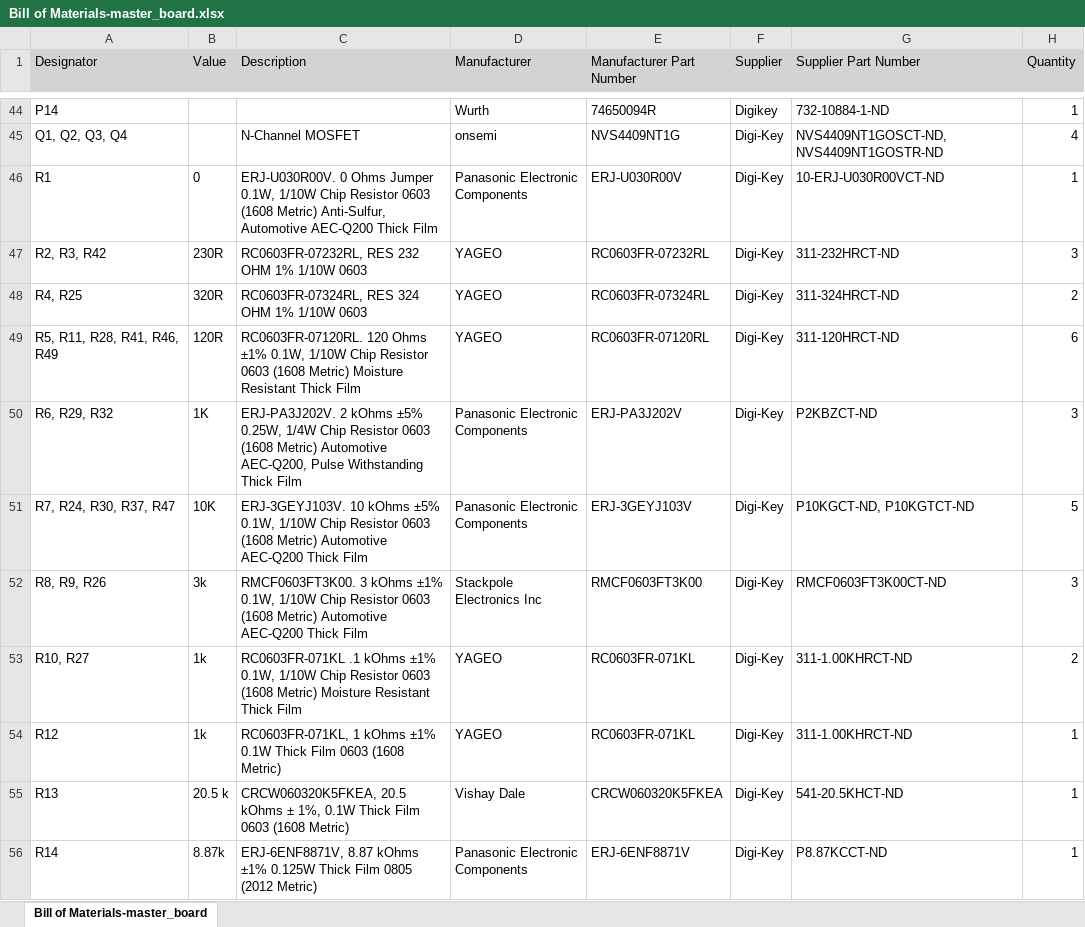
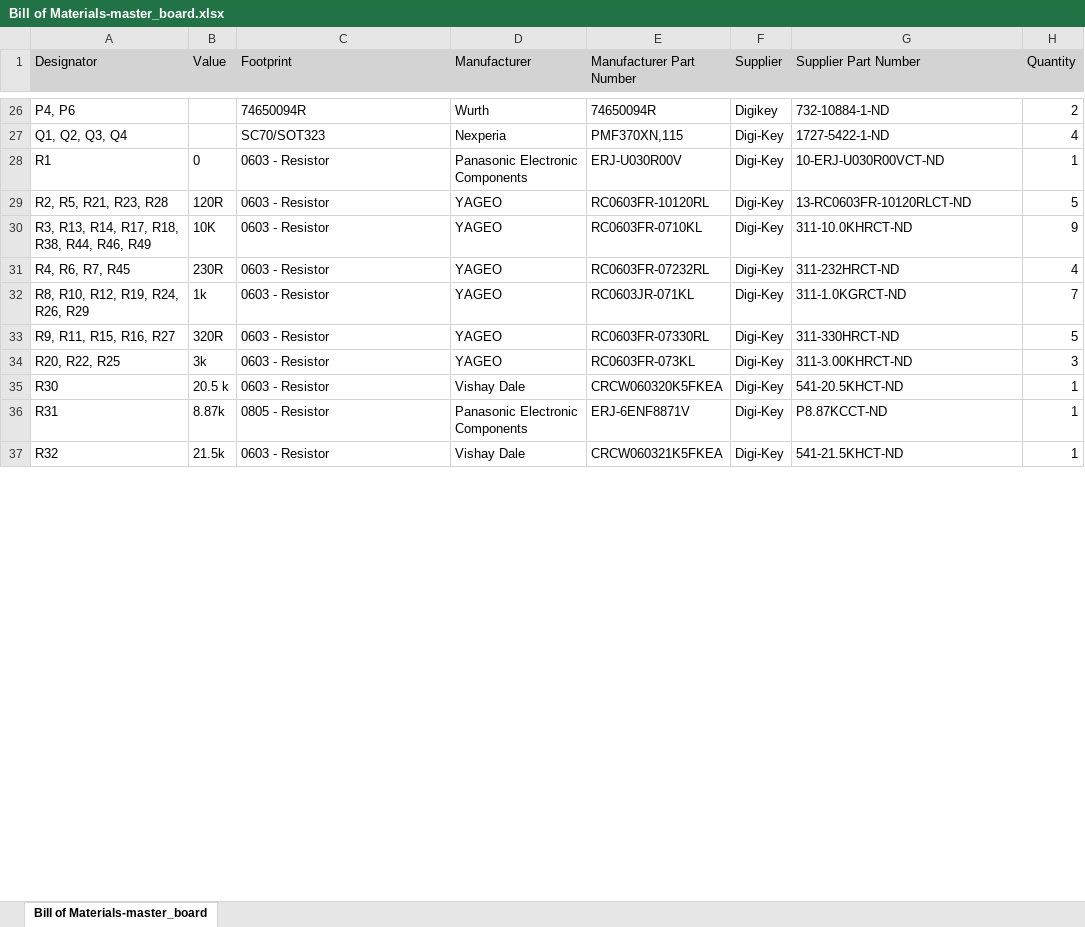
Before and after one commit to waterloop/electrical-BMS, an Excel workbook: master_board/Project Outputs for master_board/BOM/Bill of Materials-master_board.xlsx, sheet Bill of Materials-master_board, drawn as a sheet; only a part is shown, gaps mark what is left out; values as stored, in another font and other column widths than the file's, no borders; removed rows and columns are numbered as before the commit, all else as after; the diff covers the shown part only; the diff names each change by its address in the sheet, - before the commit and + after, or states it on an @@ line.

```diff
--- a/master_board/Project Outputs for master_board/BOM/Bill of Materials-master_board.xlsx (sheet Bill of Materials-master_board)
+++ b/master_board/Project Outputs for master_board/BOM/Bill of Materials-master_board.xlsx (sheet Bill of Materials-master_board)
-C1: Description
+C1: Footprint
-A26 (Designator): P14
+A26 (Designator): P4, P6
-C26 (Footprint): (empty)
+C26 (Footprint): 74650094R
-H26 (Quantity): 1
+H26 (Quantity): 2
-C27 (Footprint): N-Channel MOSFET
+C27 (Footprint): SC70/SOT323
-D27 (Manufacturer): onsemi
+D27 (Manufacturer): Nexperia
-E27 (Manufacturer Part Number): NVS4409NT1G
+E27 (Manufacturer Part Number): PMF370XN,115
-G27 (Supplier Part Number): NVS4409NT1GOSCT-ND, NVS4409NT1GOSTR-ND
+G27 (Supplier Part Number): 1727-5422-1-ND
-C28 (Footprint): ERJ-U030R00V. 0 Ohms Jumper 0.1W, 1/10W Chip Resistor 0603 (1608 Metric) Anti-Sulfur, Automotive AEC-Q200 Thick Film
+C28 (Footprint): 0603 - Resistor
+row 29: R2, R5, R21, R23, R28 | 120R | 0603 - Resistor | YAGEO | RC0603FR-10120RL | Digi-Key | 13-RC0603FR-10120RLCT-ND | 5
+row 30: R3, R13, R14, R17, R18, R38, R44, R46, R49 | 10K | 0603 - Resistor | YAGEO | RC0603FR-0710KL | Digi-Key | 311-10.0KHRCT-ND | 9
-A31 (Designator): R2, R3, R42
+A31 (Designator): R4, R6, R7, R45
-C31 (Footprint): RC0603FR-07232RL, RES 232 OHM 1% 1/10W 0603
+C31 (Footprint): 0603 - Resistor
-H31 (Quantity): 3
+H31 (Quantity): 4
-row 48: R4, R25 | 320R | RC0603FR-07324RL, RES 324 OHM 1% 1/10W 0603 | YAGEO | RC0603FR-07324RL | Digi-Key | 311-324HRCT-ND | 2
-row 49: R5, R11, R28, R41, R46, R49 | 120R | RC0603FR-07120RL. 120 Ohms ±1% 0.1W, 1/10W Chip Resistor 0603 (1608 Metric) Moisture Resistant Thick Film | YAGEO | RC0603FR-07120RL | Digi-Key | 311-120HRCT-ND | 6
-row 50: R6, R29, R32 | 1K | ERJ-PA3J202V. 2 kOhms ±5% 0.25W, 1/4W Chip Resistor 0603 (1608 Metric) Automotive AEC-Q200, Pulse Withstanding Thick Film | Panasonic Electronic Components | ERJ-PA3J202V | Digi-Key | P2KBZCT-ND | 3
-row 51: R7, R24, R30, R37, R47 | 10K | ERJ-3GEYJ103V. 10 kOhms ±5% 0.1W, 1/10W Chip Resistor 0603 (1608 Metric) Automotive AEC-Q200 Thick Film | Panasonic Electronic Components | ERJ-3GEYJ103V | Digi-Key | P10KGCT-ND, P10KGTCT-ND | 5
-row 52: R8, R9, R26 | 3k | RMCF0603FT3K00. 3 kOhms ±1% 0.1W, 1/10W Chip Resistor 0603 (1608 Metric) Automotive AEC-Q200 Thick Film | Stackpole Electronics Inc | RMCF0603FT3K00 | Digi-Key | RMCF0603FT3K00CT-ND | 3
-A32 (Designator): R10, R27
+A32 (Designator): R8, R10, R12, R19, R24, R26, R29
-C32 (Footprint): RC0603FR-071KL .1 kOhms ±1% 0.1W, 1/10W Chip Resistor 0603 (1608 Metric) Moisture Resistant Thick Film
+C32 (Footprint): 0603 - Resistor
-E32 (Manufacturer Part Number): RC0603FR-071KL
+E32 (Manufacturer Part Number): RC0603JR-071KL
-G32 (Supplier Part Number): 311-1.00KHRCT-ND
+G32 (Supplier Part Number): 311-1.0KGRCT-ND
-H32 (Quantity): 2
+H32 (Quantity): 7
-row 54: R12 | 1k | RC0603FR-071KL, 1 kOhms ±1% 0.1W Thick Film 0603 (1608 Metric) | YAGEO | RC0603FR-071KL | Digi-Key | 311-1.00KHRCT-ND | 1
+row 33: R9, R11, R15, R16, R27 | 320R | 0603 - Resistor | YAGEO | RC0603FR-07330RL | Digi-Key | 311-330HRCT-ND | 5
+row 34: R20, R22, R25 | 3k | 0603 - Resistor | YAGEO | RC0603FR-073KL | Digi-Key | 311-3.00KHRCT-ND | 3
-A35 (Designator): R13
+A35 (Designator): R30
-C35 (Footprint): CRCW060320K5FKEA, 20.5 kOhms ± 1%, 0.1W Thick Film 0603 (1608 Metric)
+C35 (Footprint): 0603 - Resistor
-A36 (Designator): R14
+A36 (Designator): R31
-C36 (Footprint): ERJ-6ENF8871V, 8.87 kOhms ±1% 0.125W Thick Film 0805 (2012 Metric)
+C36 (Footprint): 0805 - Resistor
+row 37: R32 | 21.5k | 0603 - Resistor | Vishay Dale | CRCW060321K5FKEA | Digi-Key | 541-21.5KHCT-ND | 1
```
Also changed, not shown: 15 added rows, 41 removed rows and 89 edited cells elsewhere in this sheet, 36 other files.
